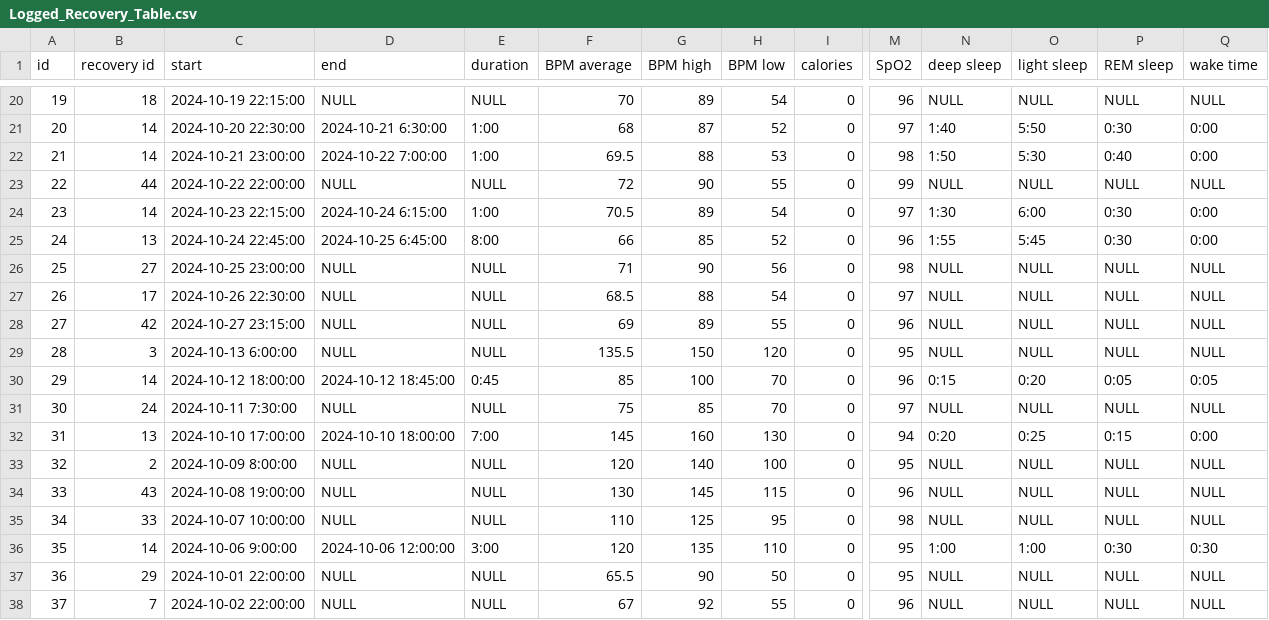
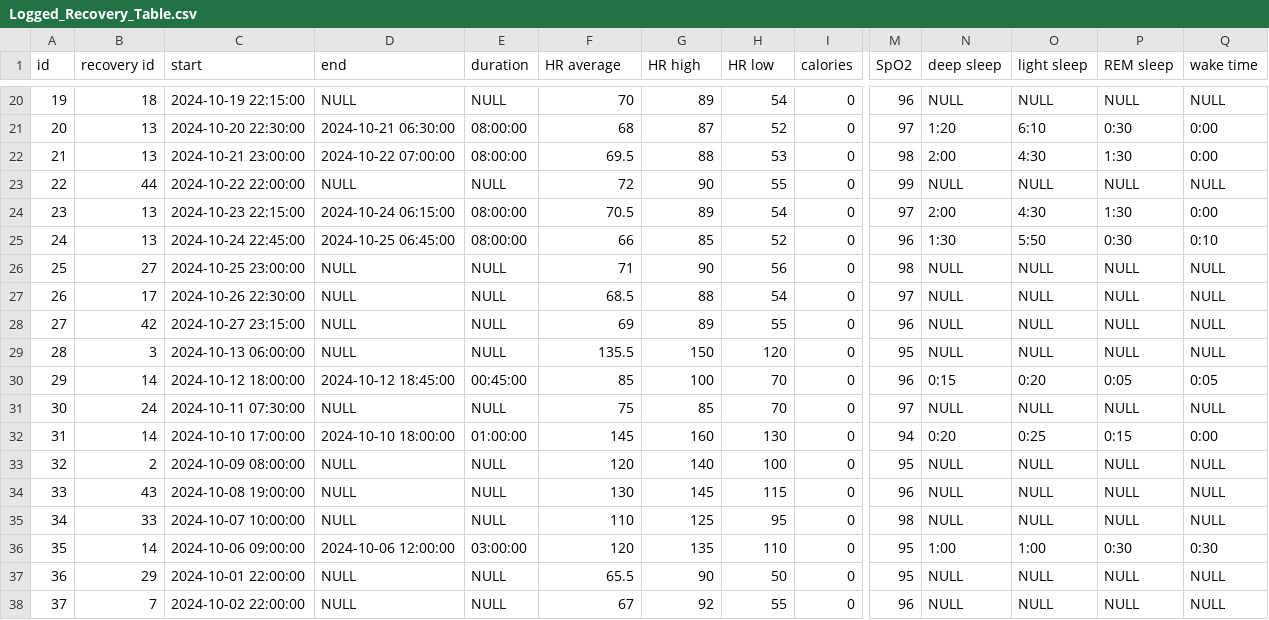
Before and after one commit to telesznicole/Flexi-Flow, a CSV file: Logged_Recovery_Table.csv, drawn as a sheet; only a part is shown, gaps mark what is left out; the diff covers the shown part only; the diff names each change by its address in the sheet, - before the commit and + after, or states it on an @@ line.

Commit message:
Update Logged_Recovery_Table.csv
updated formatting of DATETIME entries, edited column titles

```diff
--- a/Logged_Recovery_Table.csv
+++ b/Logged_Recovery_Table.csv
-F1: BPM average
+F1: HR average
-G1: BPM high
+G1: HR high
-H1: BPM low
+H1: HR low
-B21:B22 (recovery id): 14
+B21:B22 (recovery id): 13
-D21 (end): 2024-10-21 6:30:00
+D21 (end): 2024-10-21 06:30:00
-E21:E22 (duration): 1:00
+E21:E22 (duration): 08:00:00
-N21 (deep sleep): 1:40
+N21 (deep sleep): 1:20
-O21 (light sleep): 5:50
+O21 (light sleep): 6:10
-D22 (end): 2024-10-22 7:00:00
+D22 (end): 2024-10-22 07:00:00
-N22 (deep sleep): 1:50
+N22 (deep sleep): 2:00
-O22 (light sleep): 5:30
+O22 (light sleep): 4:30
-P22 (REM sleep): 0:40
+P22 (REM sleep): 1:30
-B24 (recovery id): 14
+B24 (recovery id): 13
-D24 (end): 2024-10-24 6:15:00
+D24 (end): 2024-10-24 06:15:00
-E24 (duration): 1:00
+E24 (duration): 08:00:00
-N24 (deep sleep): 1:30
+N24 (deep sleep): 2:00
-O24 (light sleep): 6:00
+O24 (light sleep): 4:30
-P24 (REM sleep): 0:30
+P24 (REM sleep): 1:30
-D25 (end): 2024-10-25 6:45:00
+D25 (end): 2024-10-25 06:45:00
-E25 (duration): 8:00
+E25 (duration): 08:00:00
-N25 (deep sleep): 1:55
+N25 (deep sleep): 1:30
-O25 (light sleep): 5:45
+O25 (light sleep): 5:50
-Q25 (wake time): 0:00
+Q25 (wake time): 0:10
-C29 (start): 2024-10-13 6:00:00
+C29 (start): 2024-10-13 06:00:00
-E30 (duration): 0:45
+E30 (duration): 00:45:00
-C31 (start): 2024-10-11 7:30:00
+C31 (start): 2024-10-11 07:30:00
-B32 (recovery id): 13
+B32 (recovery id): 14
-E32 (duration): 7:00
+E32 (duration): 01:00:00
-C33 (start): 2024-10-09 8:00:00
+C33 (start): 2024-10-09 08:00:00
-C36 (start): 2024-10-06 9:00:00
+C36 (start): 2024-10-06 09:00:00
-E36 (duration): 3:00
+E36 (duration): 03:00:00
```
Also changed, not shown: 147 edited cells elsewhere in this file.
